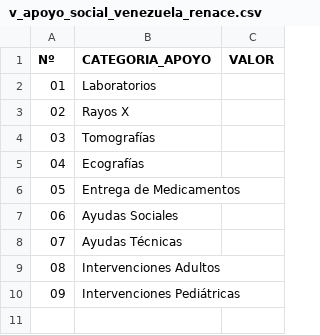
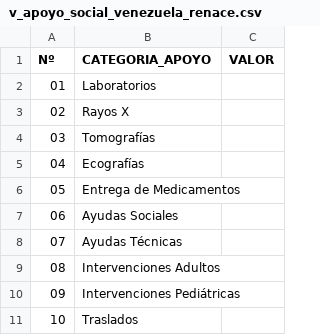
Before and after one commit to s2vivasjimmy-lgtm/mi_sistema, a CSV file: v_apoyo_social_venezuela_renace.csv, drawn as a sheet; the diff names each change by its address in the sheet, - before the commit and + after, or states it on an @@ line.

Commit message:
Actualización datos Puesto Comando

```diff
--- a/v_apoyo_social_venezuela_renace.csv
+++ b/v_apoyo_social_venezuela_renace.csv
+row 11: 10 | Traslados
```
